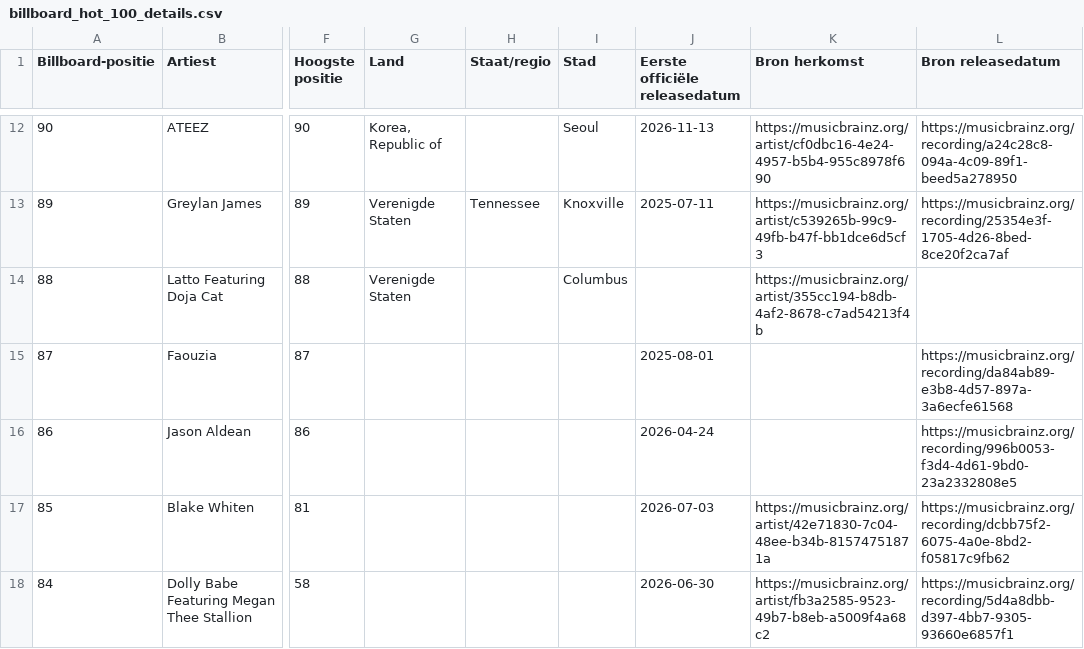
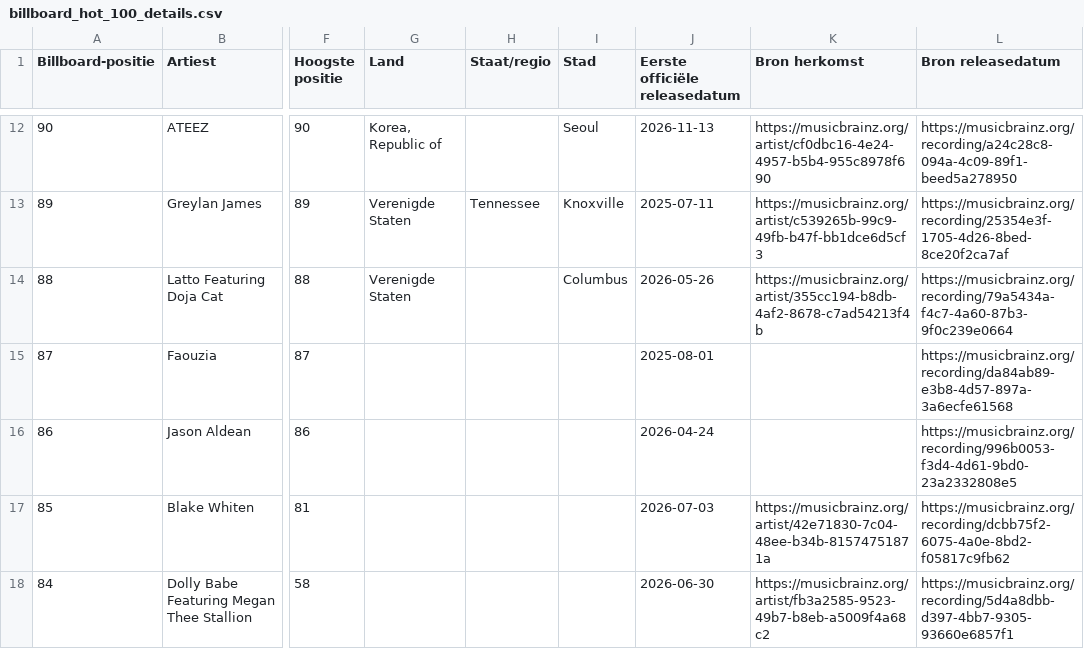
Before and after one commit to seppegoossens99-eng/billboard-hot-100-reversed, a CSV file: billboard_hot_100_details.csv, drawn as a sheet; only a part is shown, gaps mark what is left out; the diff covers the shown part only; the diff names each change by its address in the sheet, - before the commit and + after, or states it on an @@ line.

```diff
--- a/billboard_hot_100_details.csv
+++ b/billboard_hot_100_details.csv
-J14 (Eerste officiële releasedatum): (empty)
+J14 (Eerste officiële releasedatum): 2026-05-26
-L14 (Bron releasedatum): (empty)
+L14 (Bron releasedatum): https://musicbrainz.org/recording/79a5434a-f4c7-4a60-87b3-9f0c239e0664
```
Also changed, not shown: 35 edited cells elsewhere in this file, billboard_artist_extra.csv, billboard_artist_profiles.csv, 7 other files.
